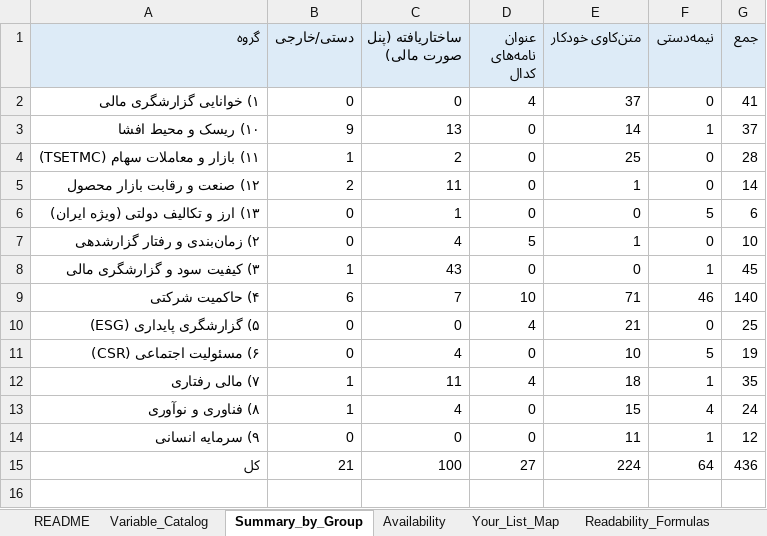
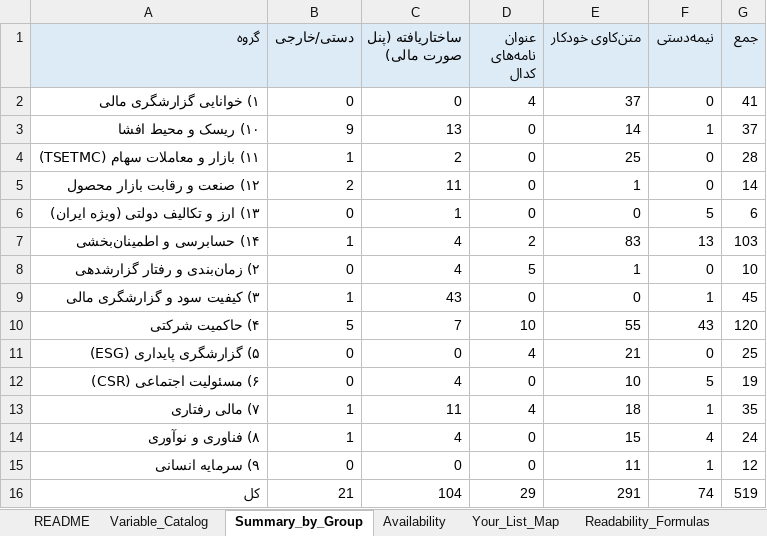
Before and after one commit to sarab2nya-cyber/rohi2, an Excel workbook: output/variable_catalog.xlsx, sheet Summary_by_Group, drawn as a sheet; values as stored, in another font and other column widths than the file's, no borders; addresses are those after the commit; the diff names each change by its address in the sheet, - before the commit and + after, or states it on an @@ line.

```diff
--- a/output/variable_catalog.xlsx (sheet Summary_by_Group)
+++ b/output/variable_catalog.xlsx (sheet Summary_by_Group)
+row 7: ۱۴) حسابرسی و اطمینان‌بخشی | 1 | 4 | 2 | 83 | 13 | 103
-B10 (دستی/خارجی): 6
+B10 (دستی/خارجی): 5
-E10 (متن‌کاوی خودکار): 71
+E10 (متن‌کاوی خودکار): 55
-F10 (نیمه‌دستی): 46
+F10 (نیمه‌دستی): 43
-G10 (جمع): 140
+G10 (جمع): 120
-C16 (ساختاریافته (پنل صورت مالی)): 100
+C16 (ساختاریافته (پنل صورت مالی)): 104
-D16 (عنوان نامه‌های کدال): 27
+D16 (عنوان نامه‌های کدال): 29
-E16 (متن‌کاوی خودکار): 224
+E16 (متن‌کاوی خودکار): 291
-F16 (نیمه‌دستی): 64
+F16 (نیمه‌دستی): 74
-G16 (جمع): 436
+G16 (جمع): 519
```
Also changed, not shown: sheet Variable_Catalog, sheet References_to_Verify, sheet Availability, sheet README, 1 other file.
